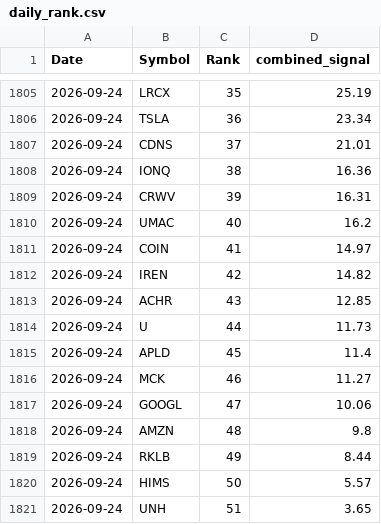
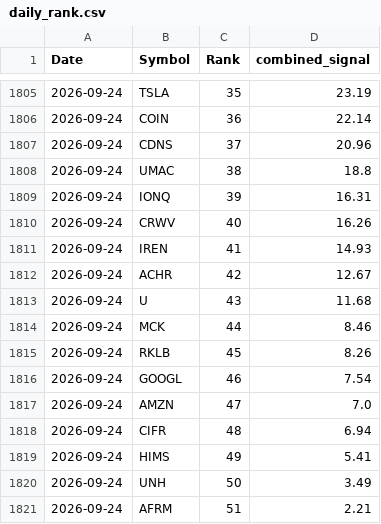
Before and after one commit to drcnavad/ChatBot, a CSV file: Reports/daily_rank.csv, drawn as a sheet; only a part is shown, gaps mark what is left out; the diff covers the shown part only.

```diff
--- a/Reports/daily_rank.csv
+++ b/Reports/daily_rank.csv
@@ -1805,17 +1805,17 @@ Date,Symbol,Rank,combined_signal
-2026-09-24,LRCX,35,25.19
-2026-09-24,TSLA,36,23.34
-2026-09-24,CDNS,37,21.01
-2026-09-24,IONQ,38,16.36
-2026-09-24,CRWV,39,16.31
-2026-09-24,UMAC,40,16.2
-2026-09-24,COIN,41,14.97
-2026-09-24,IREN,42,14.82
-2026-09-24,ACHR,43,12.85
-2026-09-24,U,44,11.73
-2026-09-24,APLD,45,11.4
-2026-09-24,MCK,46,11.27
-2026-09-24,GOOGL,47,10.06
-2026-09-24,AMZN,48,9.8
-2026-09-24,RKLB,49,8.44
-2026-09-24,HIMS,50,5.57
-2026-09-24,UNH,51,3.65
+2026-09-24,TSLA,35,23.19
+2026-09-24,COIN,36,22.14
+2026-09-24,CDNS,37,20.96
+2026-09-24,UMAC,38,18.8
+2026-09-24,IONQ,39,16.31
+2026-09-24,CRWV,40,16.26
+2026-09-24,IREN,41,14.93
+2026-09-24,ACHR,42,12.67
+2026-09-24,U,43,11.68
+2026-09-24,MCK,44,8.46
+2026-09-24,RKLB,45,8.26
+2026-09-24,GOOGL,46,7.54
+2026-09-24,AMZN,47,7.0
+2026-09-24,CIFR,48,6.94
+2026-09-24,HIMS,49,5.41
+2026-09-24,UNH,50,3.49
+2026-09-24,AFRM,51,2.21
```
Also changed, not shown: 113 edited cells elsewhere in this file, 2 other files.
